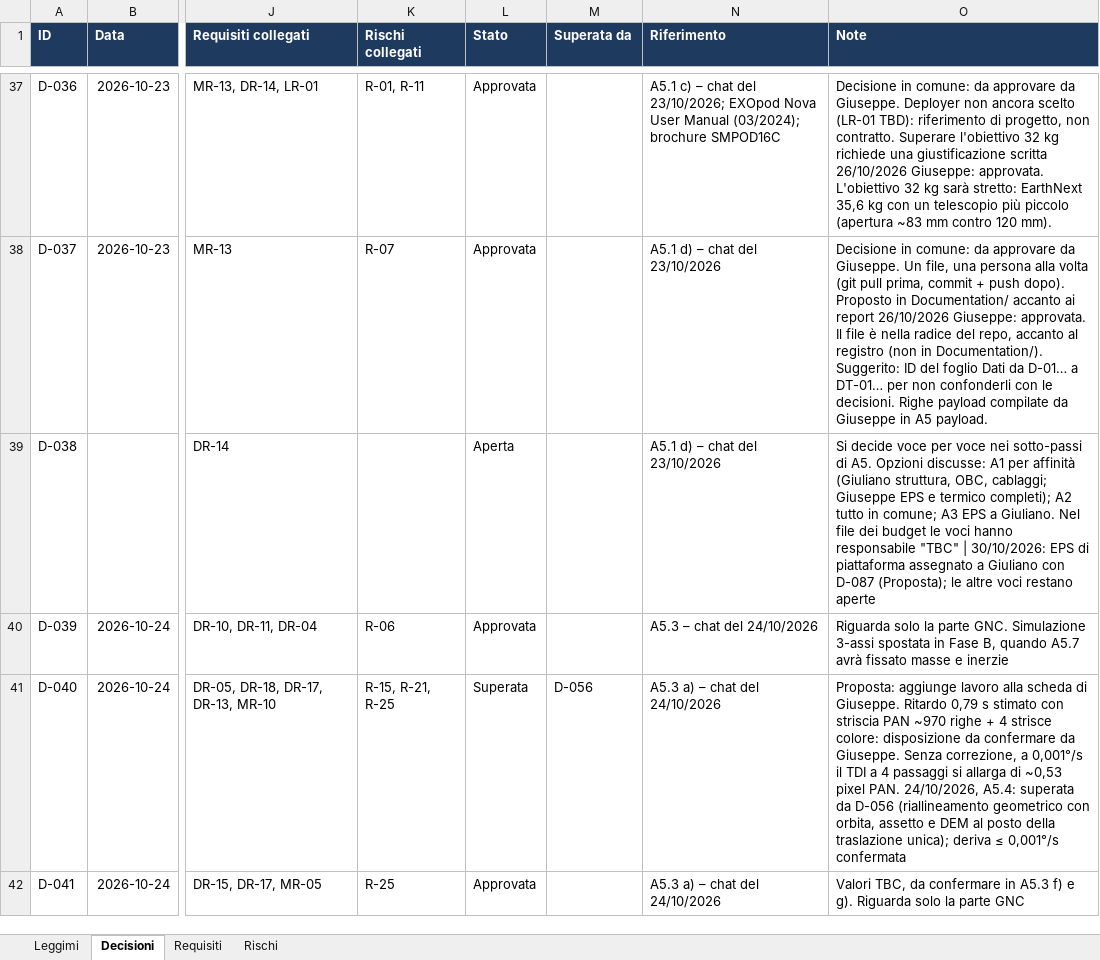
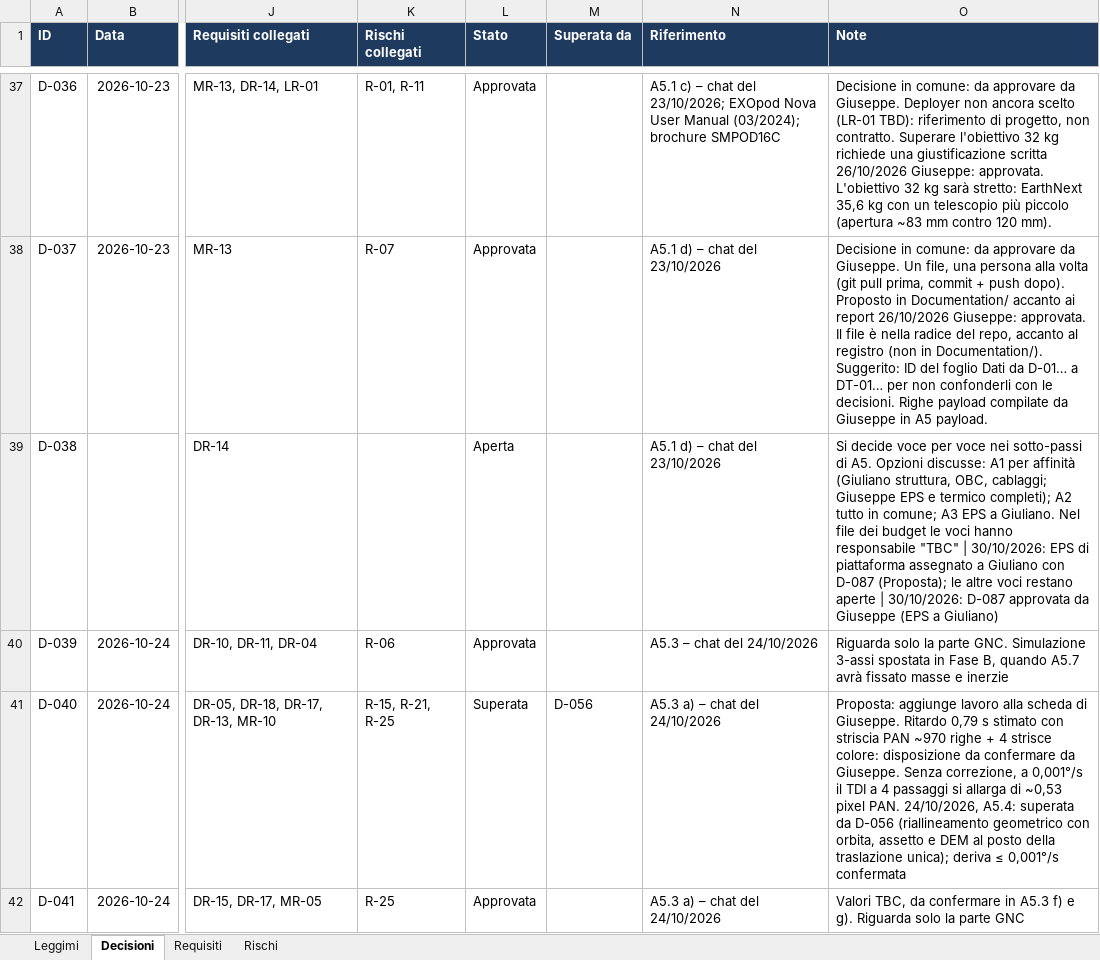
Before and after one commit to GiulianoPennacchioJ/PULSE-16u-cubesat, an Excel workbook: PULSE_Registro_Decisioni.xlsx, sheet Decisioni, drawn as a sheet; only a part is shown, gaps mark what is left out; values as stored, in another font and other column widths than the file's, no borders; conditional formats not drawn; the diff names each change by its address in the sheet, - before the commit and + after, or states it on an @@ line.

Commit message:
Update PULSE_Registro_Decisioni.xlsx

```diff
--- a/PULSE_Registro_Decisioni.xlsx (sheet Decisioni)
+++ b/PULSE_Registro_Decisioni.xlsx (sheet Decisioni)
-O39 (Note): …restano aperte
+O39 (Note): …restano aperte | 30/10/2026: D-087 approvata da Giuseppe (EPS a Giuliano)
```
